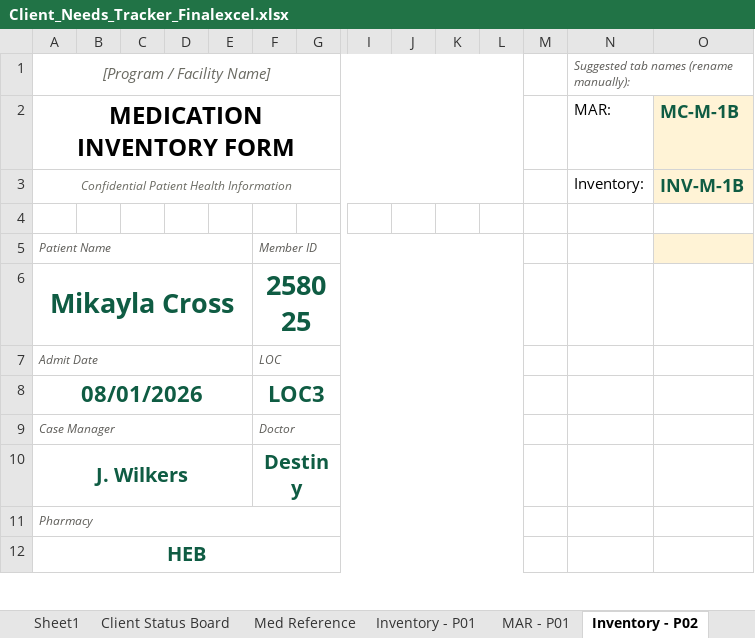
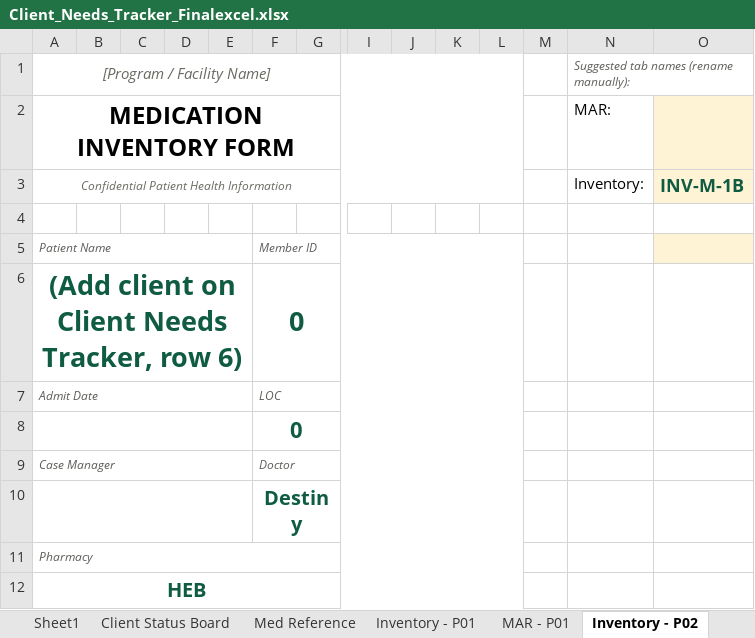
Before and after one commit to melissacallis/excel_to_github, an Excel workbook: Client_Needs_Tracker_Finalexcel.xlsx, sheet Inventory - P02, drawn as a sheet; only a part is shown, gaps mark what is left out; values as stored, in another font and other column widths than the file's, no borders; conditional formats not drawn; removed rows and columns are numbered as before the commit, all else as after; rows hold the shown columns only; the diff names each change by its address in the sheet, - before the commit and + after, or states it on an @@ line.

```diff
--- a/Client_Needs_Tracker_Finalexcel.xlsx (sheet Inventory - P02)
+++ b/Client_Needs_Tracker_Finalexcel.xlsx (sheet Inventory - P02)
-O2: MC-M-1B
+O2: (empty)
-row 6: Mikayla Cross |  |  |  |  | 258025
+row 6: (Add client on Client Needs Tracker, row 6) |  |  |  |  | 0
-row 8: 08/01/2026 |  |  |  |  | LOC3
+row 8:  |  |  |  |  | 0
-A10: J. Wilkers
+A10: (empty)
```
Also changed, not shown: sheet Client Needs Tracker, sheet Client Status Board, sheet Inventory - P03, sheet Inventory - P04, sheet Inventory - P05, sheet Inventory - P06, 7 more sheets, formulas that keep their value.
